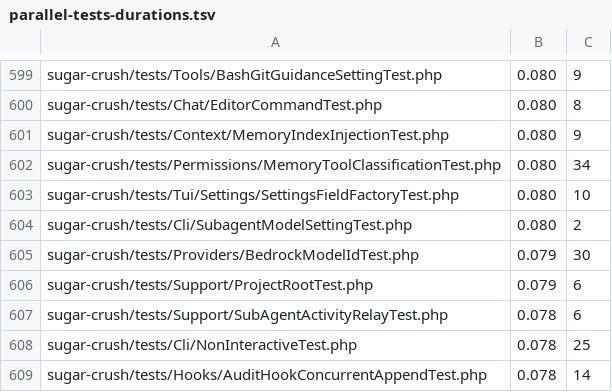
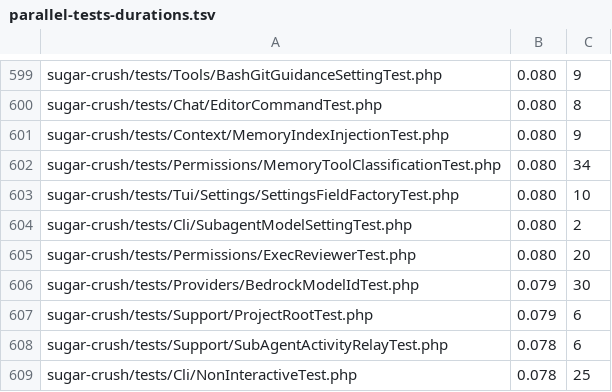
Before and after one commit to detain/sugarcraft, a TSV file: scripts/parallel-tests-durations.tsv, drawn as a sheet; only a part is shown, gaps mark what is left out; the shorter side is filled out with more unchanged rows.

```diff
--- a/scripts/parallel-tests-durations.tsv
+++ b/scripts/parallel-tests-durations.tsv
@@ -604,2 +604,3 @@ sugar-crush/tests/Tui/Settings/SettingsFieldFactoryTest.php	0.080	10
 sugar-crush/tests/Cli/SubagentModelSettingTest.php	0.080	2
+sugar-crush/tests/Permissions/ExecReviewerTest.php	0.080	20
 sugar-crush/tests/Providers/BedrockModelIdTest.php	0.079	30
```
Also changed, not shown: 22 other files.
